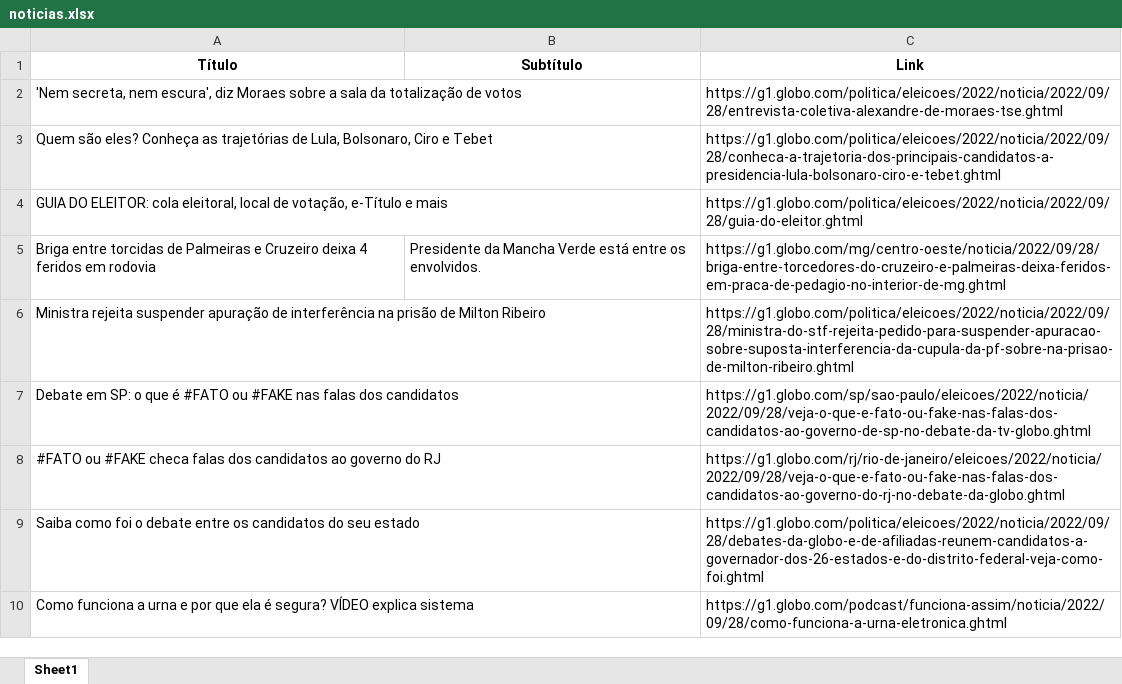
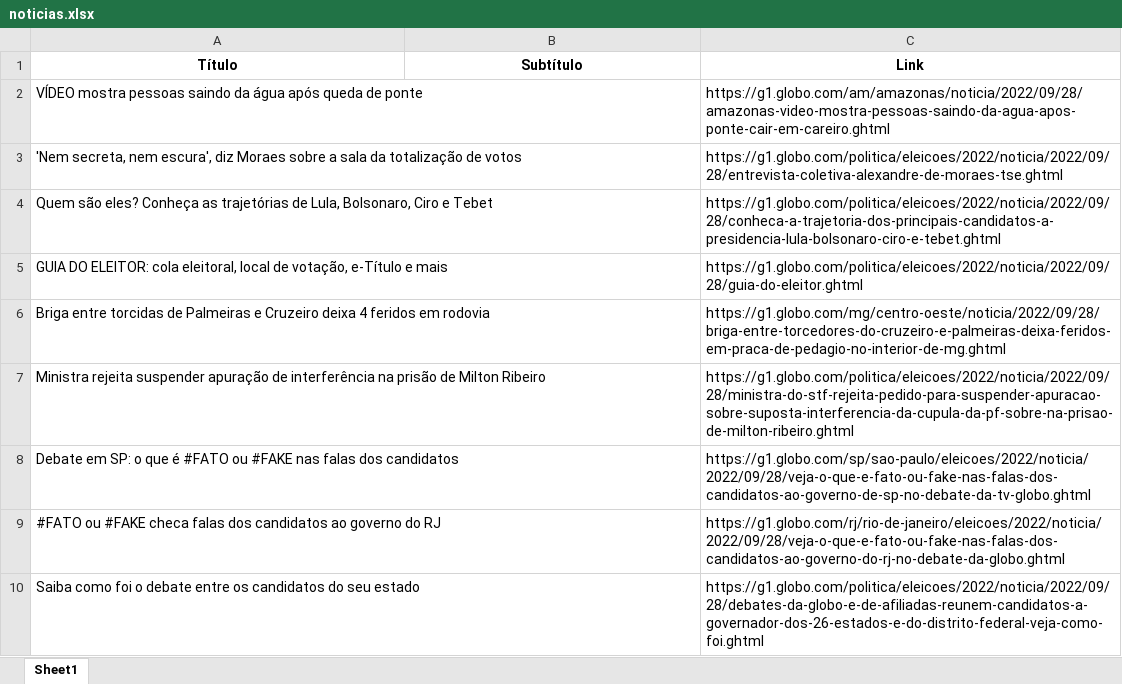
Before and after one commit to guiworldtv2/testeando-publico, an Excel workbook: noticias.xlsx, sheet Sheet1, drawn as a sheet; values as stored, in another font and other column widths than the file's, no borders; removed rows and columns are numbered as before the commit, all else as after; the diff names each change by its address in the sheet, - before the commit and + after, or states it on an @@ line.

```diff
--- a/noticias.xlsx (sheet Sheet1)
+++ b/noticias.xlsx (sheet Sheet1)
+row 2: VÍDEO mostra pessoas saindo da água após queda de ponte |  | https://g1.globo.com/am/amazonas/noticia/2022/09/28/amazonas-video-mostra-pessoas-saindo-da-agua-apos-ponte-cair-em-careiro.ghtml
-B6 (Subtítulo): Presidente da Mancha Verde está entre os envolvidos.
+B6 (Subtítulo): (empty)
-row 10: Como funciona a urna e por que ela é segura? VÍDEO explica sistema |  | https://g1.globo.com/podcast/funciona-assim/noticia/2022/09/28/como-funciona-a-urna-eletronica.ghtml
```
